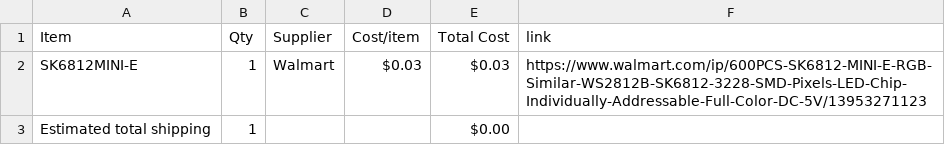
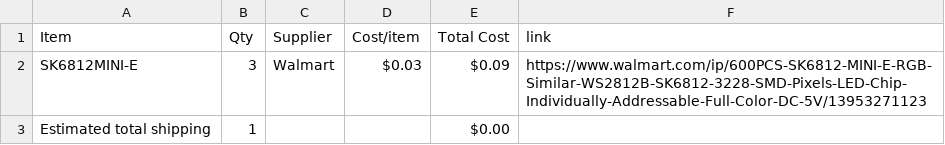
Before and after one commit to imraghav012/MIDI-Keyboard, a CSV file: BOM.csv, drawn as a sheet.

Commit message:
Sync Midi Keyboard from Half Life

```diff
--- a/BOM.csv
+++ b/BOM.csv
@@ -1,3 +1,3 @@
 Item,Qty,Supplier,Cost/item,Total Cost,link
-SK6812MINI-E,1,Walmart,$0.03,$0.03,https://www.walmart.com/ip/600PCS-SK6812-MINI-E-RGB-Similar-WS2812B-SK6812-3228-SMD-Pixels-LED-Chip-Individually-Addressable-Full-Color-DC-5V/13953271123
+SK6812MINI-E,3,Walmart,$0.03,$0.09,https://www.walmart.com/ip/600PCS-SK6812-MINI-E-RGB-Similar-WS2812B-SK6812-3228-SMD-Pixels-LED-Chip-Individually-Addressable-Full-Color-DC-5V/13953271123
 Estimated total shipping,1,,,$0.00,
```
